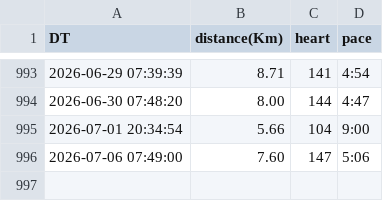
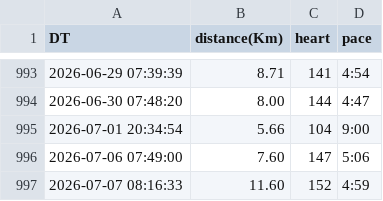
Before and after one commit to tiny656/miles, a CSV file: running.csv, drawn as a sheet; only a part is shown, gaps mark what is left out; the diff names each change by its address in the sheet, - before the commit and + after, or states it on an @@ line.

Commit message:
sync running.csv from running_page repo

```diff
--- a/running.csv
+++ b/running.csv
+row 997: 2026-07-07 08:16:33 | 11.60 | 152 | 4:59
```
